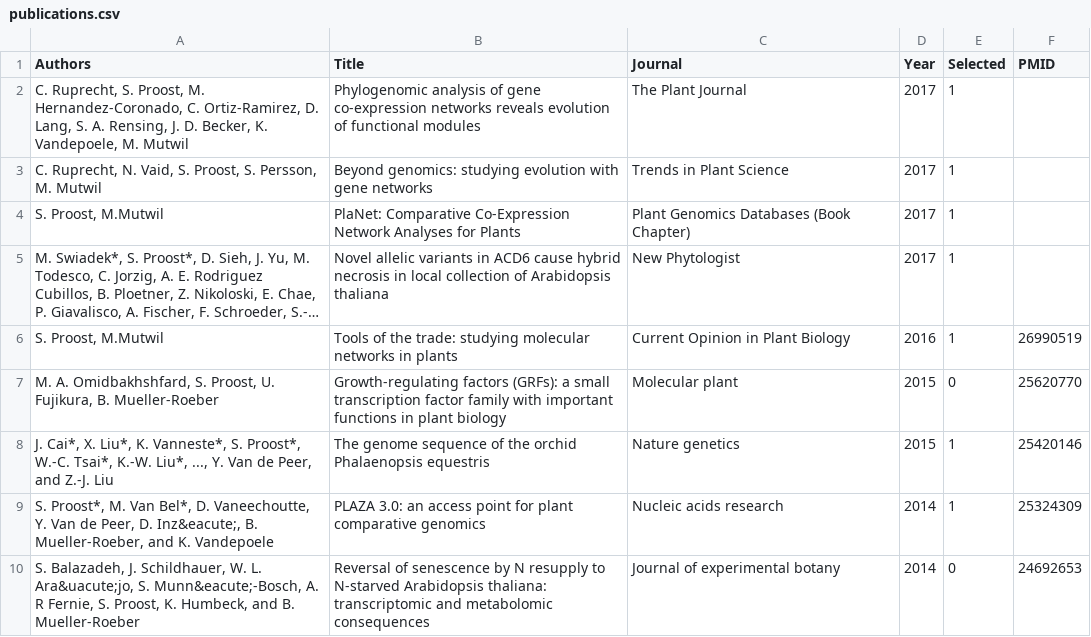
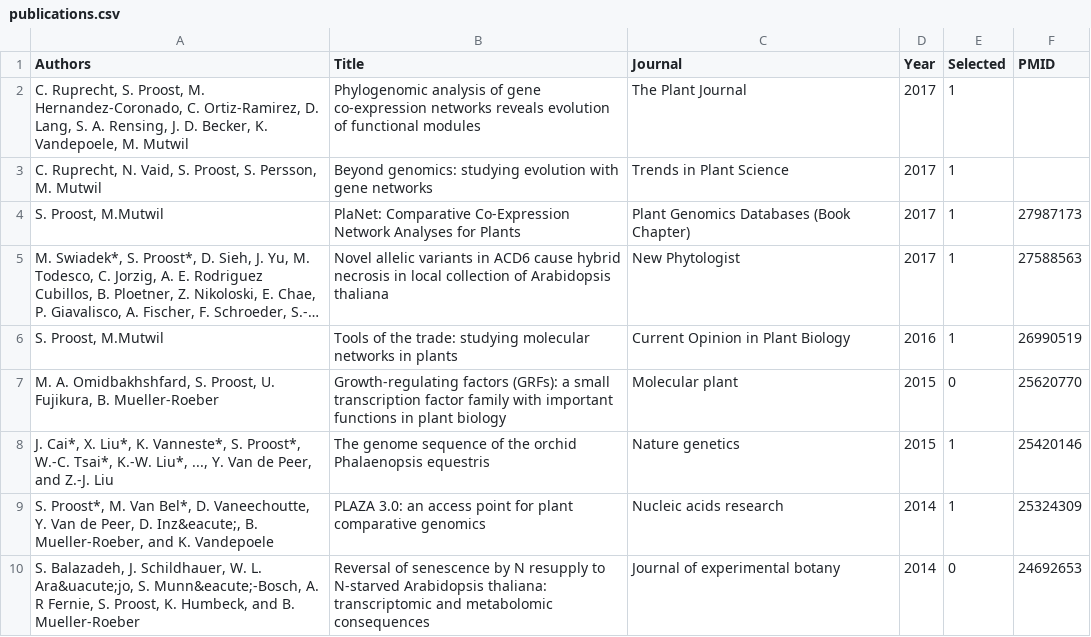
Before and after one commit to sepro/resume-pre2020, a CSV file: _data/publications.csv, drawn as a sheet; only a part is shown; long unchanged cells end in …; the diff names each change by its address in the sheet, - before the commit and + after, or states it on an @@ line.

Commit message:
added pubmed ids

```diff
--- a/_data/publications.csv
+++ b/_data/publications.csv
-F4 (PMID): (empty)
+F4 (PMID): 27987173
-F5 (PMID): (empty)
+F5 (PMID): 27588563
```
